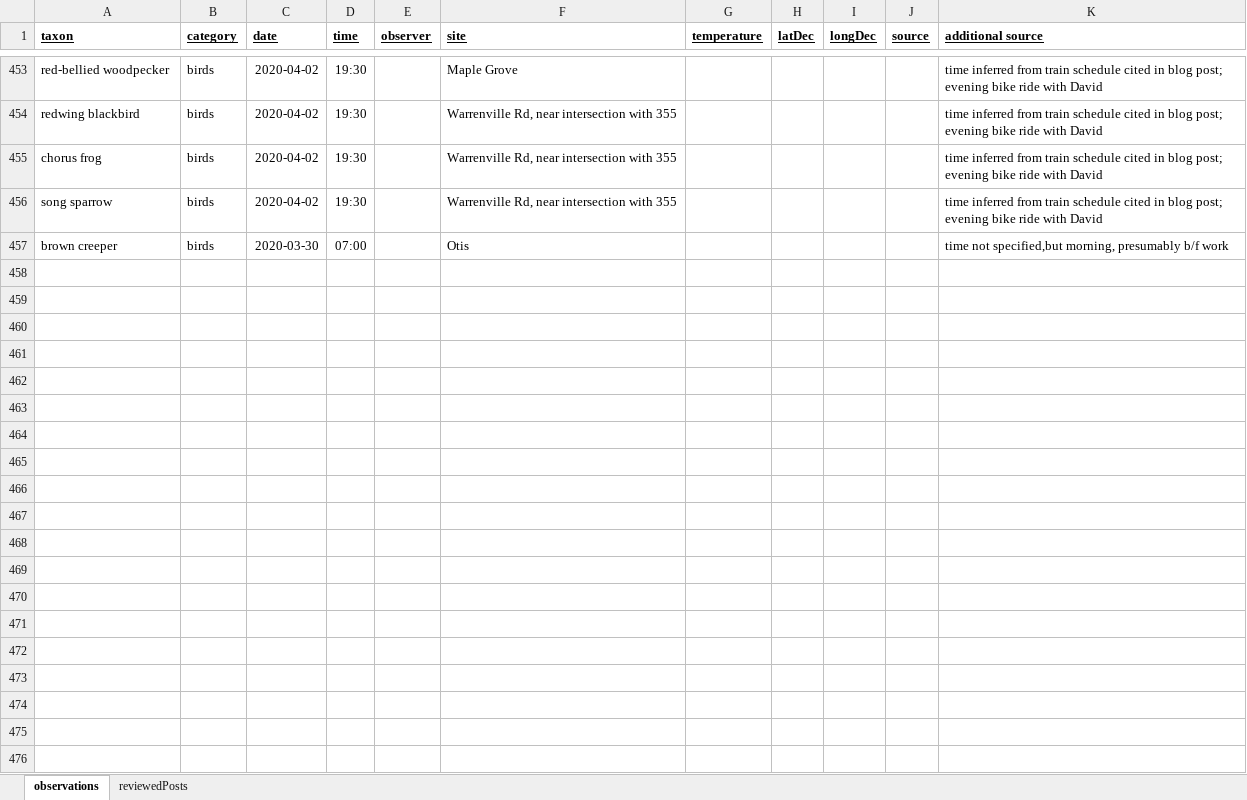
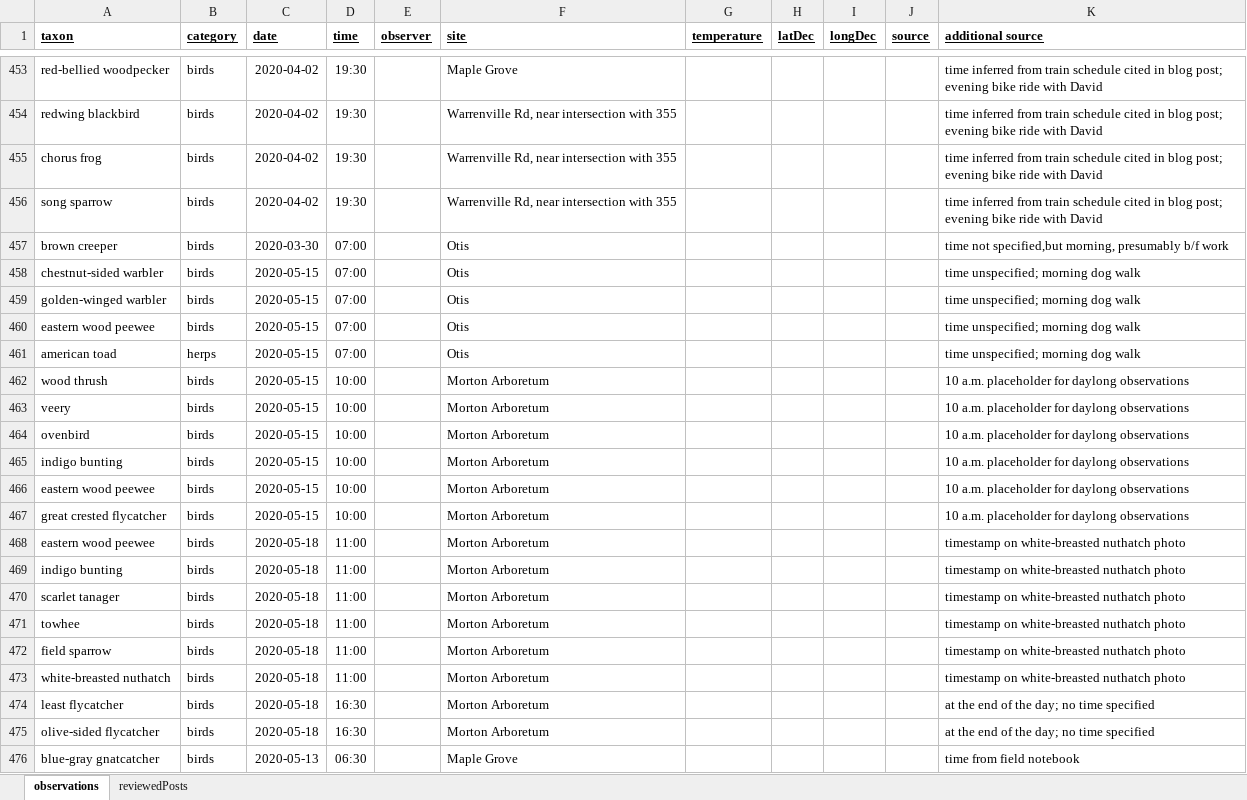
Before and after one commit to andrew-hipp/aural-landscapes, an Excel workbook: data/auralObservations.xlsx, sheet observations, drawn as a sheet; only a part is shown, gaps mark what is left out; values as stored, in another font and other column widths than the file's, no borders; the diff covers the shown part only; the diff names each change by its address in the sheet, - before the commit and + after, or states it on an @@ line.

Commit message:
Updating observations through May 2020

```diff
--- a/data/auralObservations.xlsx (sheet observations)
+++ b/data/auralObservations.xlsx (sheet observations)
+row 458: chestnut-sided warbler | birds | 2020-05-15 | 07:00 |  | Otis |  |  |  |  | time unspecified; morning dog walk
+row 459: golden-winged warbler | birds | 2020-05-15 | 07:00 |  | Otis |  |  |  |  | time unspecified; morning dog walk
+row 460: eastern wood peewee | birds | 2020-05-15 | 07:00 |  | Otis |  |  |  |  | time unspecified; morning dog walk
+row 461: american toad | herps | 2020-05-15 | 07:00 |  | Otis |  |  |  |  | time unspecified; morning dog walk
+row 462: wood thrush | birds | 2020-05-15 | 10:00 |  | Morton Arboretum |  |  |  |  | 10 a.m. placeholder for daylong observations
+row 463: veery | birds | 2020-05-15 | 10:00 |  | Morton Arboretum |  |  |  |  | 10 a.m. placeholder for daylong observations
+row 464: ovenbird | birds | 2020-05-15 | 10:00 |  | Morton Arboretum |  |  |  |  | 10 a.m. placeholder for daylong observations
+row 465: indigo bunting | birds | 2020-05-15 | 10:00 |  | Morton Arboretum |  |  |  |  | 10 a.m. placeholder for daylong observations
+row 466: eastern wood peewee | birds | 2020-05-15 | 10:00 |  | Morton Arboretum |  |  |  |  | 10 a.m. placeholder for daylong observations
+row 467: great crested flycatcher | birds | 2020-05-15 | 10:00 |  | Morton Arboretum |  |  |  |  | 10 a.m. placeholder for daylong observations
+row 468: eastern wood peewee | birds | 2020-05-18 | 11:00 |  | Morton Arboretum |  |  |  |  | timestamp on white-breasted nuthatch photo
+row 469: indigo bunting | birds | 2020-05-18 | 11:00 |  | Morton Arboretum |  |  |  |  | timestamp on white-breasted nuthatch photo
+row 470: scarlet tanager | birds | 2020-05-18 | 11:00 |  | Morton Arboretum |  |  |  |  | timestamp on white-breasted nuthatch photo
+row 471: towhee | birds | 2020-05-18 | 11:00 |  | Morton Arboretum |  |  |  |  | timestamp on white-breasted nuthatch photo
+row 472: field sparrow | birds | 2020-05-18 | 11:00 |  | Morton Arboretum |  |  |  |  | timestamp on white-breasted nuthatch photo
+row 473: white-breasted nuthatch | birds | 2020-05-18 | 11:00 |  | Morton Arboretum |  |  |  |  | timestamp on white-breasted nuthatch photo
+row 474: least flycatcher | birds | 2020-05-18 | 16:30 |  | Morton Arboretum |  |  |  |  | at the end of the day; no time specified
+row 475: olive-sided flycatcher | birds | 2020-05-18 | 16:30 |  | Morton Arboretum |  |  |  |  | at the end of the day; no time specified
+row 476: blue-gray gnatcatcher | birds | 2020-05-13 | 06:30 |  | Maple Grove |  |  |  |  | time from field notebook
```
Also changed, not shown: 12 added rows elsewhere in this sheet.
